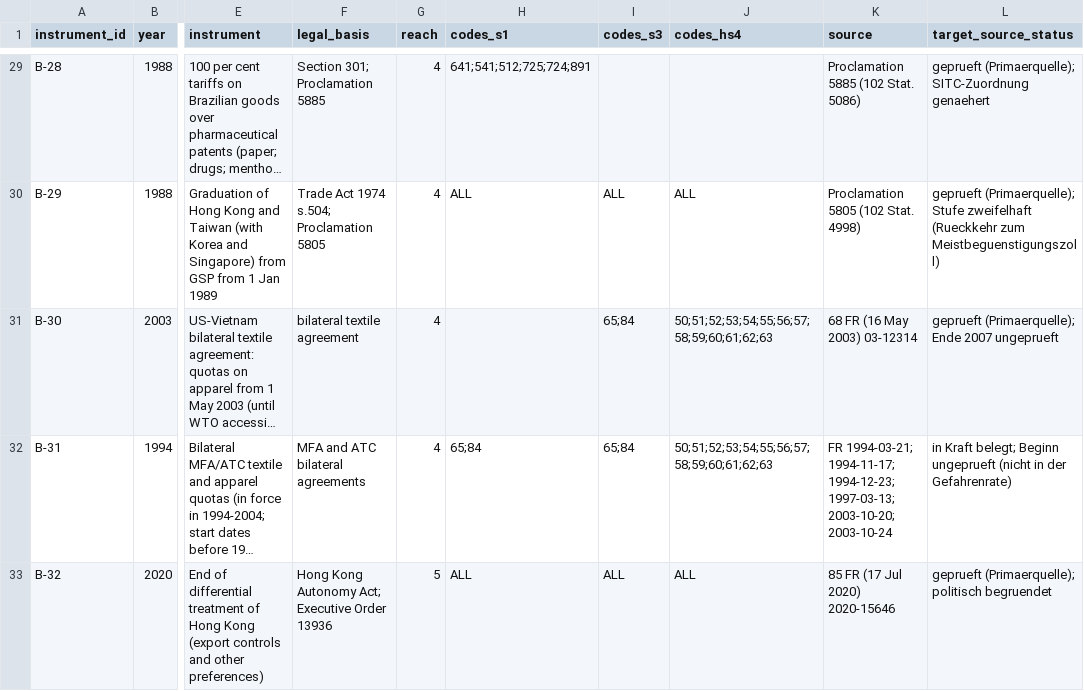
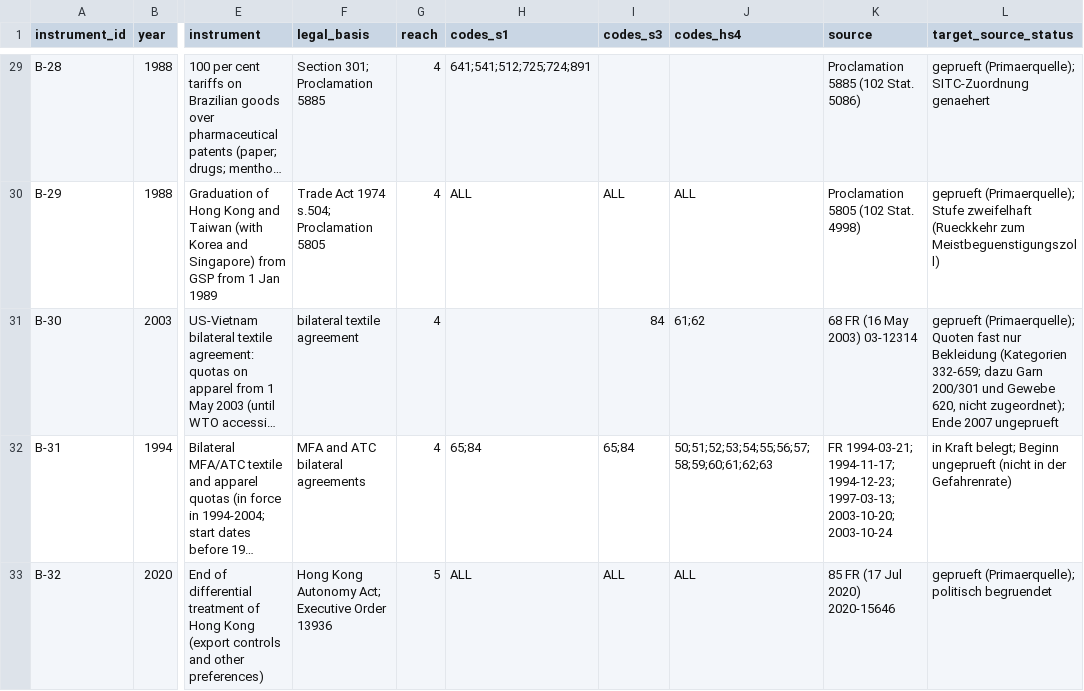
Before and after one commit to wfhungerland/AMNESIA, a CSV file: data/broad_register.csv, drawn as a sheet; only a part is shown, gaps mark what is left out; long unchanged cells end in …; the diff names each change by its address in the sheet, - before the commit and + after, or states it on an @@ line.

```diff
--- a/data/broad_register.csv
+++ b/data/broad_register.csv
-I31 (codes_s3): 65;84
+I31 (codes_s3): 84
-J31 (codes_hs4): 50;51;52;53;54;55;56;57;58;59;60;61;62;63
+J31 (codes_hs4): 61;62
-L31 (target_source_status): geprueft (Primaerquelle); Ende 2007…
+L31 (target_source_status): geprueft (Primaerquelle); Quoten fast nur Bekleidung (Kategorien 332-659; dazu Garn 200/301 und Gewebe 620, nicht zugeordnet); Ende 2007…
```
Also changed, not shown: 6 other files.
